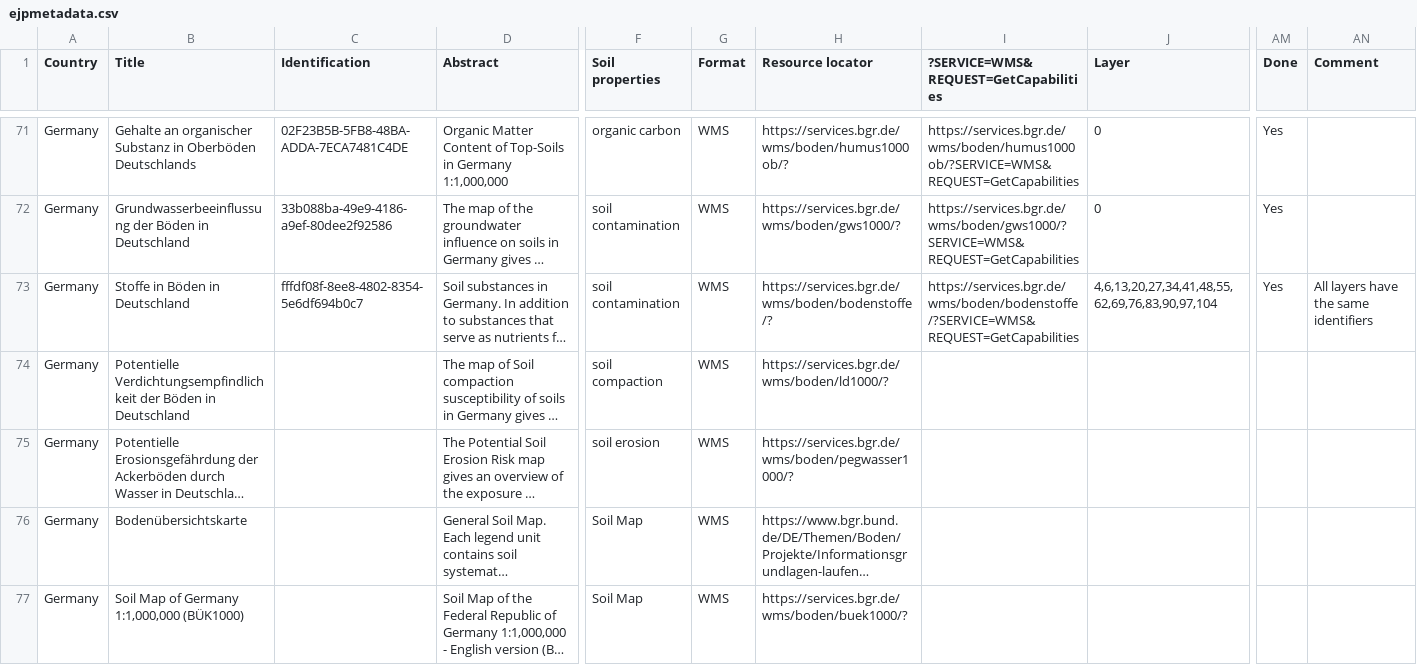
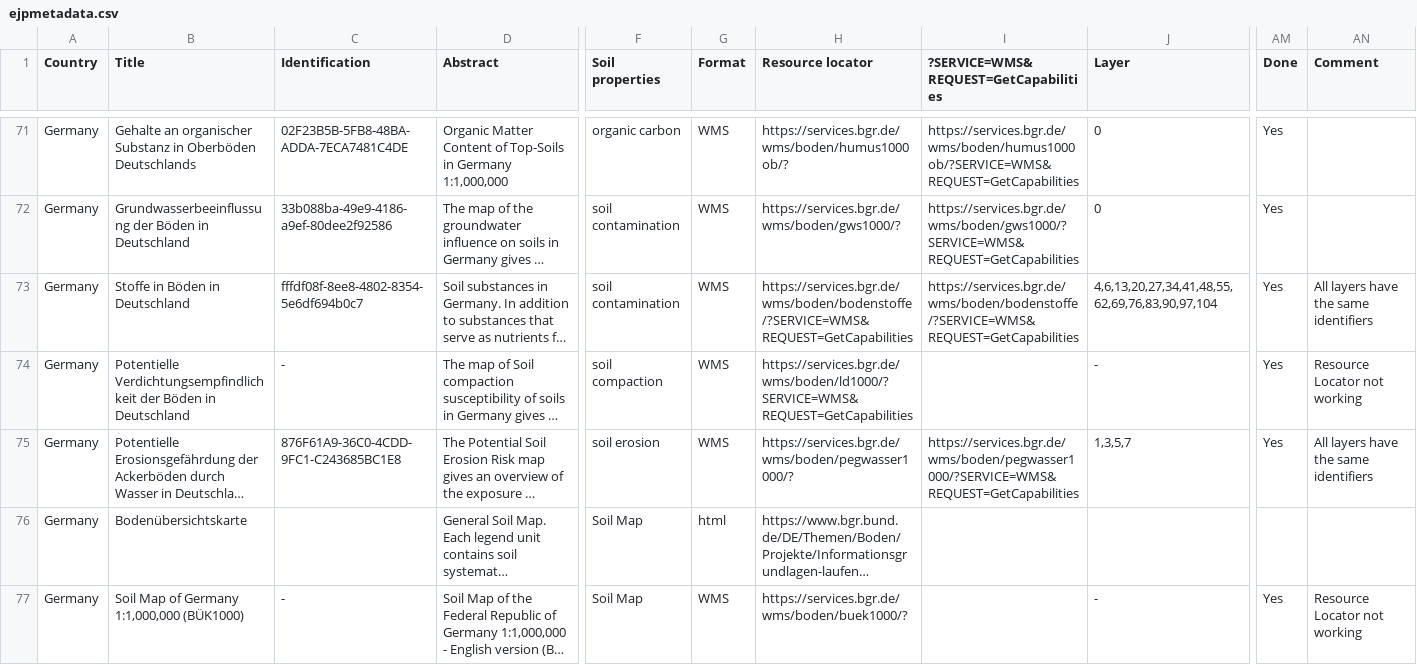
Before and after one commit to ejpsoil/ejpsoildatahub, a CSV file: datasets/ejpmetadata.csv, drawn as a sheet; only a part is shown, gaps mark what is left out; long unchanged cells end in …; the diff covers the shown part only; the diff names each change by its address in the sheet, - before the commit and + after, or states it on an @@ line.

Commit message:
New identifiers added

```diff
--- a/datasets/ejpmetadata.csv
+++ b/datasets/ejpmetadata.csv
-H73 (Resource locator): https://services.bgr.de/wms/boden/bodenstoffe/?
+H73 (Resource locator): https://services.bgr.de/wms/boden/bodenstoffe/?SERVICE=WMS&REQUEST=GetCapabilities
-C74 (Identification): (empty)
+C74 (Identification): -
-H74 (Resource locator): https://services.bgr.de/wms/boden/ld1000/?
+H74 (Resource locator): https://services.bgr.de/wms/boden/ld1000/?SERVICE=WMS&REQUEST=GetCapabilities
-J74 (Layer): (empty)
+J74 (Layer): -
-AM74:AM75 (Done): (empty)
+AM74:AM75 (Done): Yes
-AN74 (Comment): (empty)
+AN74 (Comment): Resource Locator not working
-C75 (Identification): (empty)
+C75 (Identification): 876F61A9-36C0-4CDD-9FC1-C243685BC1E8
-I75: (empty)
+I75: https://services.bgr.de/wms/boden/pegwasser1000/?SERVICE=WMS&REQUEST=GetCapabilities
-J75 (Layer): (empty)
+J75 (Layer): 1,3,5,7
-AN75 (Comment): (empty)
+AN75 (Comment): All layers have the same identifiers
-G76 (Format): WMS
+G76 (Format): html
-C77 (Identification): (empty)
+C77 (Identification): -
-J77 (Layer): (empty)
+J77 (Layer): -
-AM77 (Done): (empty)
+AM77 (Done): Yes
-AN77 (Comment): (empty)
+AN77 (Comment): Resource Locator not working
```
Also changed, not shown: 45 edited cells elsewhere in this file.
